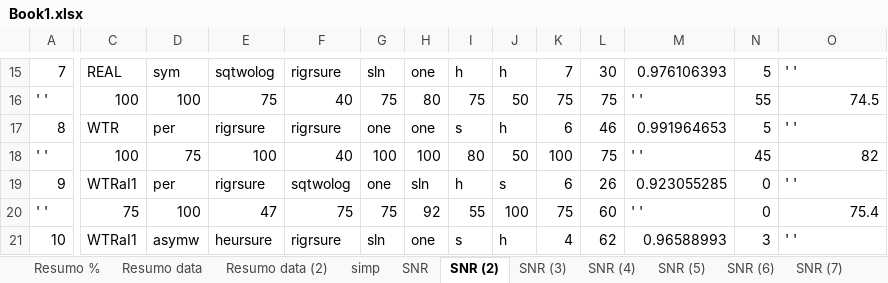
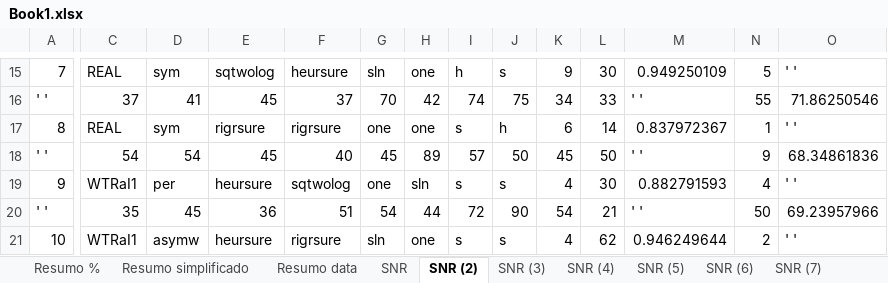
Before and after one commit to LeslyMontufar/PD_Pulses_analyse, an Excel workbook: Book1.xlsx, sheet SNR (2), drawn as a sheet; only a part is shown, gaps mark what is left out; values as stored, in another font and other column widths than the file's, no borders; removed rows and columns are numbered as before the commit, all else as after; rows hold the shown columns only; the diff covers the shown part only; the diff names each change by its address in the sheet, - before the commit and + after, or states it on an @@ line.

```diff
--- a/Book1.xlsx (sheet SNR (2))
+++ b/Book1.xlsx (sheet SNR (2))
-sheet tab: simp
+sheet tab: Resumo simplificado
-sheet tab: Resumo data (2)
@@ sheet tab order changed: Resumo % | Resumo simplificado | Resumo data | SNR | SNR (2) | SNR (3) | SNR (4) | SNR (5) | SNR (6) | SNR (7) @@
-F15: rigrsure
+F15: heursure
-J15: h
+J15: s
-K15: 7
+K15: 9
-M15: 0.976106393
+M15: 0.949250109
-row 16: ' ' | 100 | 100 | 75 | 40 | 75 | 80 | 75 | 50 | 75 | 75 | ' ' | 55 | 74.5
+row 16: ' ' | 37 | 41 | 45 | 37 | 70 | 42 | 74 | 75 | 34 | 33 | ' ' | 55 | 71.86250546
-C17: WTR
+C17: REAL
-D17: per
+D17: sym
-L17: 46
+L17: 14
-M17: 0.991964653
+M17: 0.837972367
-N17: 5
+N17: 1
-C18: 100
+C18: 54
-D18: 75
+D18: 54
-E18: 100
+E18: 45
-G18: 100
+G18: 45
-H18: 100
+H18: 89
-I18: 80
+I18: 57
-K18: 100
+K18: 45
-L18: 75
+L18: 50
-N18: 45
+N18: 9
-O18: 82
+O18: 68.34861836
-E19: rigrsure
+E19: heursure
-I19: h
+I19: s
-K19: 6
+K19: 4
-L19: 26
+L19: 30
-M19: 0.923055285
+M19: 0.882791593
-N19: 0
+N19: 4
-row 20: ' ' | 75 | 100 | 47 | 75 | 75 | 92 | 55 | 100 | 75 | 60 | ' ' | 0 | 75.4
+row 20: ' ' | 35 | 45 | 36 | 51 | 54 | 44 | 72 | 90 | 54 | 21 | ' ' | 50 | 69.23957966
-J21: h
+J21: s
-M21: 0.96588993
+M21: 0.946249644
-N21: 3
+N21: 2
```
Also changed, not shown: 19 added rows, 19 removed rows and 129 edited cells elsewhere in this sheet, sheet Resumo data, sheet Resumo simplificado, sheet Resumo %, sheet SNR, sheet SNR (5), sheet SNR (6), 3 more sheets, 10 other files.
